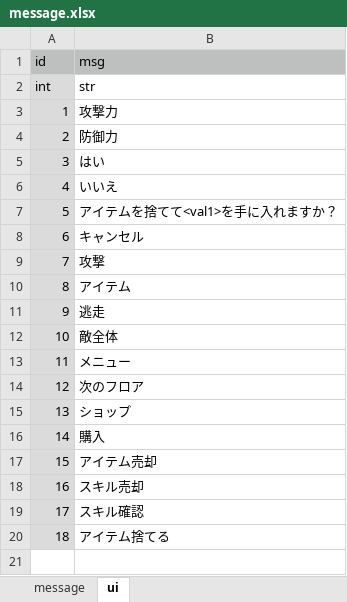
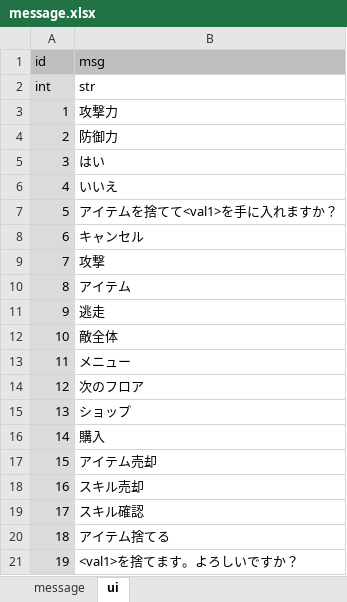
Before and after one commit to syun77/TournRPG, an Excel workbook: docs/message.xlsx, sheet ui, drawn as a sheet; values as stored, in another font and other column widths than the file's, no borders; the diff names each change by its address in the sheet, - before the commit and + after, or states it on an @@ line.

```diff
--- a/docs/message.xlsx (sheet ui)
+++ b/docs/message.xlsx (sheet ui)
+row 21: 19 | <val1>を捨てます。よろしいですか？
```
Also changed, not shown: 4 other files.
